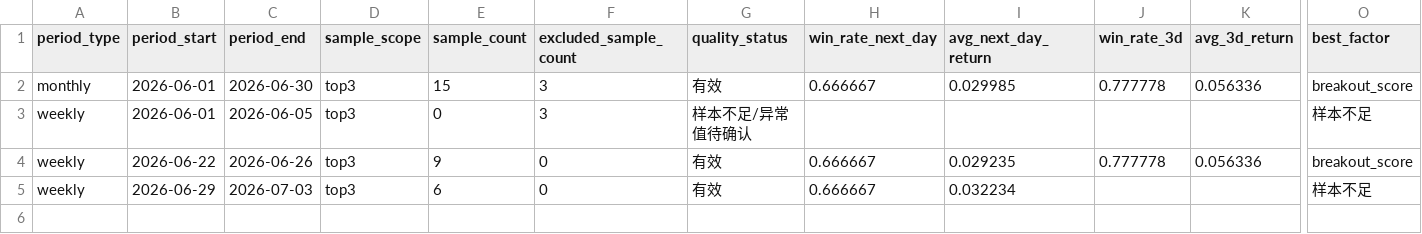
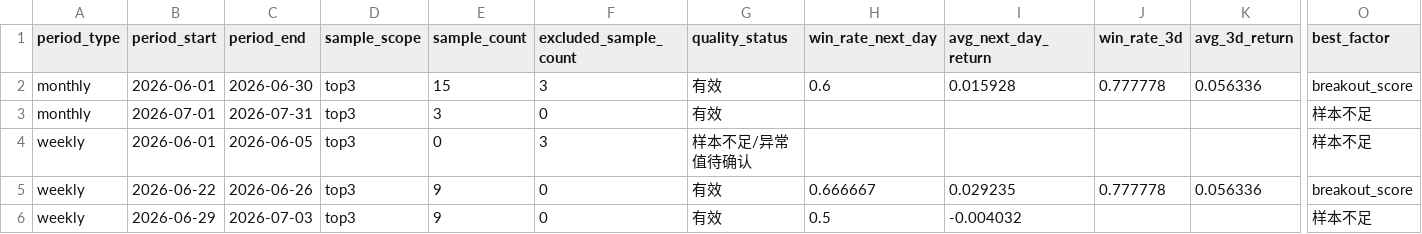
Before and after one commit to motong1969/A-, a CSV file: history/performance_summary.csv, drawn as a sheet; only a part is shown, gaps mark what is left out; addresses are those after the commit; rows hold the shown columns only; the diff names each change by its address in the sheet, - before the commit and + after, or states it on an @@ line.

```diff
--- a/history/performance_summary.csv
+++ b/history/performance_summary.csv
-H2 (win_rate_next_day): 0.666667
+H2 (win_rate_next_day): 0.6
-I2 (avg_next_day_return): 0.029985
+I2 (avg_next_day_return): 0.015928
+row 3: monthly | 2026-07-01 | 2026-07-31 | top3 | 3 | 0 | 有效 |  |  |  |  | 样本不足
-E6 (sample_count): 6
+E6 (sample_count): 9
-H6 (win_rate_next_day): 0.666667
+H6 (win_rate_next_day): 0.5
-I6 (avg_next_day_return): 0.032234
+I6 (avg_next_day_return): -0.004032
```
Also changed, not shown: history/selection_history.csv, reports/repeat-watch-pool.csv, 5 other files.
